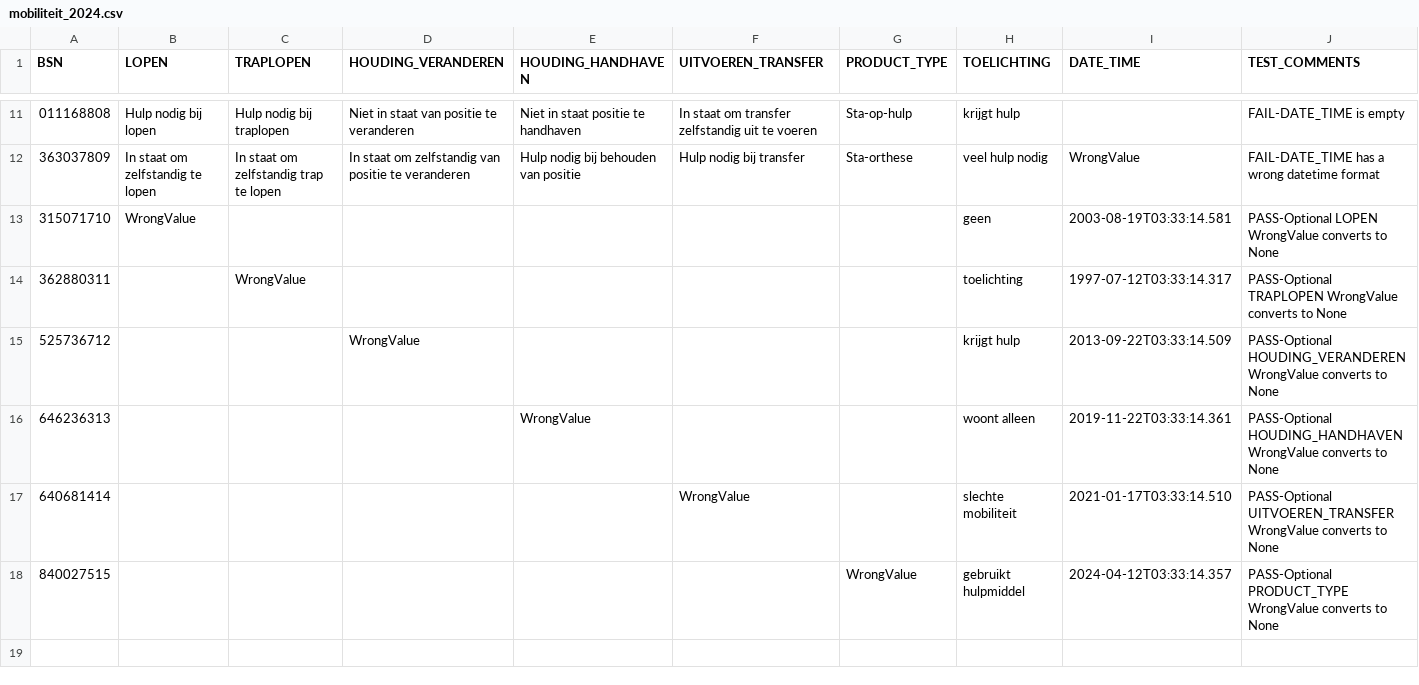
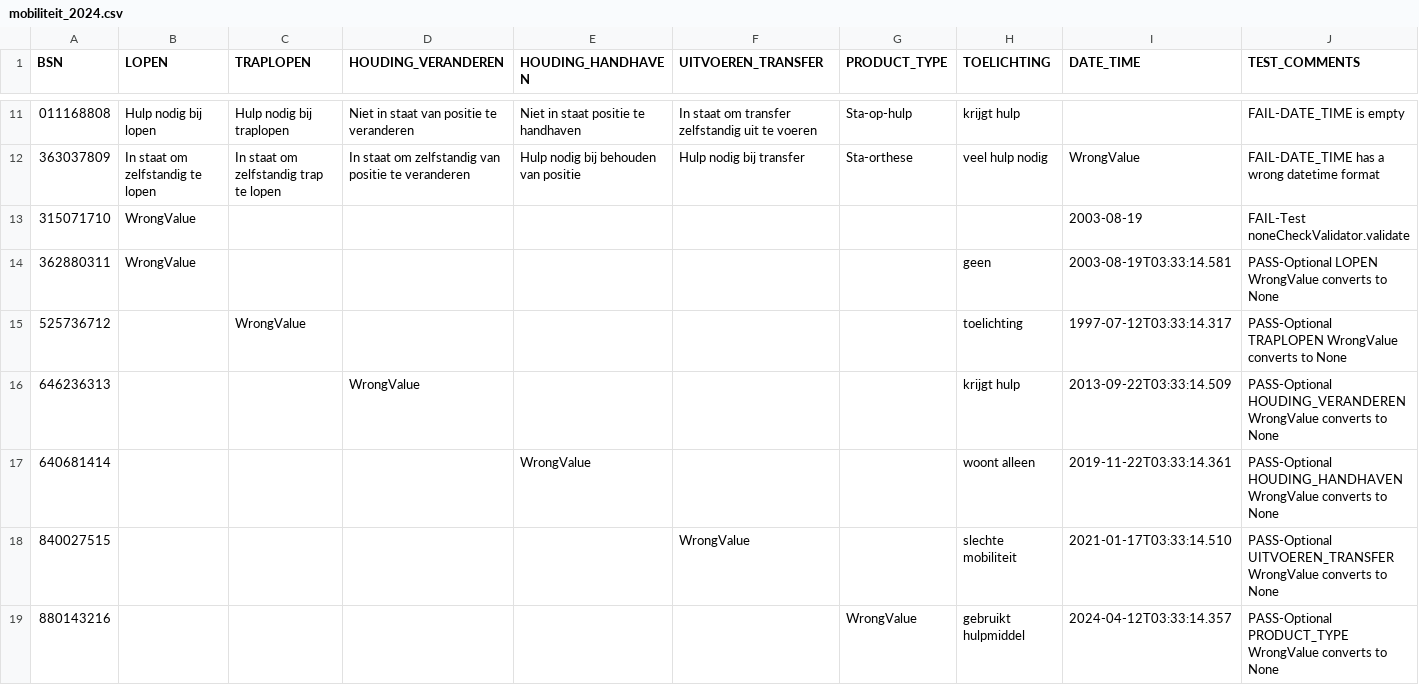
Before and after one commit to MaastrichtUniversity/docker-health, a CSV file: data/test-demo-data/csv/mobiliteit_2024.csv, drawn as a sheet; only a part is shown, gaps mark what is left out.

```diff
--- a/data/test-demo-data/csv/mobiliteit_2024.csv
+++ b/data/test-demo-data/csv/mobiliteit_2024.csv
@@ -12,7 +12,8 @@ BSN,LOPEN,TRAPLOPEN,HOUDING_VERANDEREN,HOUDING_HANDHAVEN,UITVOEREN_TRANSFER,PROD
 363037809,In staat om zelfstandig te lopen,In staat om zelfstandig trap te lopen,In staat om zelfstandig van positie te veranderen,Hulp nodig bij behouden van positie,Hulp nodig bij transfer,Sta-orthese,veel hulp nodig,WrongValue,FAIL-DATE_TIME has a wrong datetime format
-315071710,WrongValue,,,,,,geen,2003-08-19T03:33:14.581,PASS-Optional LOPEN WrongValue converts to None
-362880311,,WrongValue,,,,,toelichting,1997-07-12T03:33:14.317,PASS-Optional TRAPLOPEN WrongValue converts to None
-525736712,,,WrongValue,,,,krijgt hulp,2013-09-22T03:33:14.509,PASS-Optional HOUDING_VERANDEREN WrongValue converts to None
-646236313,,,,WrongValue,,,woont alleen,2019-11-22T03:33:14.361,PASS-Optional HOUDING_HANDHAVEN WrongValue converts to None
-640681414,,,,,WrongValue,,slechte mobiliteit,2021-01-17T03:33:14.510,PASS-Optional UITVOEREN_TRANSFER WrongValue converts to None
-840027515,,,,,,WrongValue,gebruikt hulpmiddel,2024-04-12T03:33:14.357,PASS-Optional PRODUCT_TYPE WrongValue converts to None
+315071710,WrongValue,,,,,,,2003-08-19,FAIL-Test noneCheckValidator.validate
+362880311,WrongValue,,,,,,geen,2003-08-19T03:33:14.581,PASS-Optional LOPEN WrongValue converts to None
+525736712,,WrongValue,,,,,toelichting,1997-07-12T03:33:14.317,PASS-Optional TRAPLOPEN WrongValue converts to None
+646236313,,,WrongValue,,,,krijgt hulp,2013-09-22T03:33:14.509,PASS-Optional HOUDING_VERANDEREN WrongValue converts to None
+640681414,,,,WrongValue,,,woont alleen,2019-11-22T03:33:14.361,PASS-Optional HOUDING_HANDHAVEN WrongValue converts to None
+840027515,,,,,WrongValue,,slechte mobiliteit,2021-01-17T03:33:14.510,PASS-Optional UITVOEREN_TRANSFER WrongValue converts to None
+880143216,,,,,,WrongValue,gebruikt hulpmiddel,2024-04-12T03:33:14.357,PASS-Optional PRODUCT_TYPE WrongValue converts to None
```
Also changed, not shown: data/test-demo-data/csv/burgerlijke_staat_2024.csv, data/test-demo-data/csv/contactpersoon_2024.csv, 3 other files.
